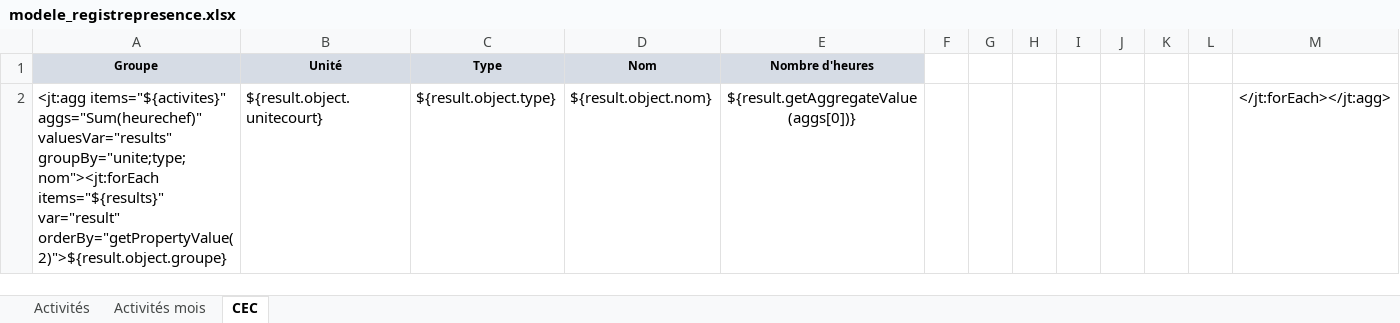
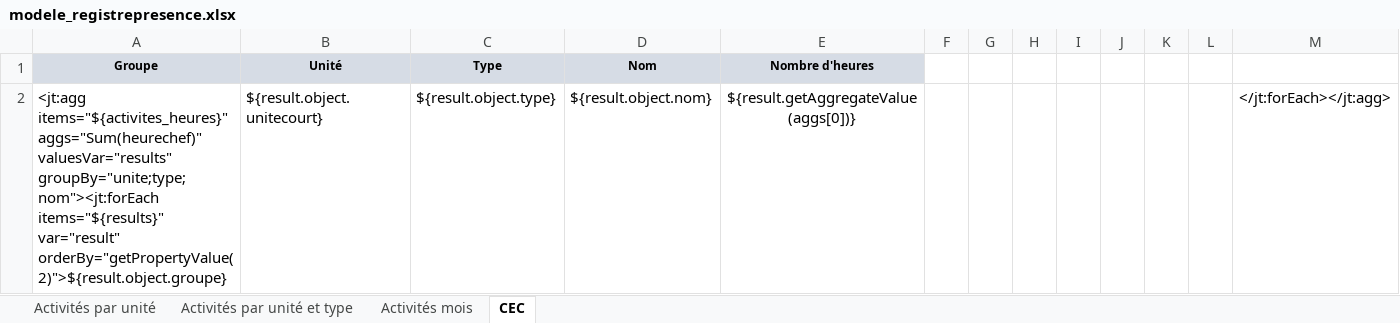
Before and after one commit to outilssgdf/analytiscout, an Excel workbook: fichiers/conf/modele_registrepresence.xlsx, sheet CEC, drawn as a sheet; values as stored, in another font and other column widths than the file's, no borders; conditional formats not drawn; the diff names each change by its address in the sheet, - before the commit and + after, or states it on an @@ line.

```diff
--- a/fichiers/conf/modele_registrepresence.xlsx (sheet CEC)
+++ b/fichiers/conf/modele_registrepresence.xlsx (sheet CEC)
-sheet tab: Activités
+sheet tab: Activités par unité et type
+sheet tab: Activités par unité
-A2 (Groupe): <jt:agg items="${activites}" aggs="Sum(heurechef)" valuesVar="results"…
+A2 (Groupe): <jt:agg items="${activites_heures}" aggs="Sum(heurechef)" valuesVar="results"…
```
Also changed, not shown: sheet Activités par unité et type, sheet Activités mois, 13 other files.
